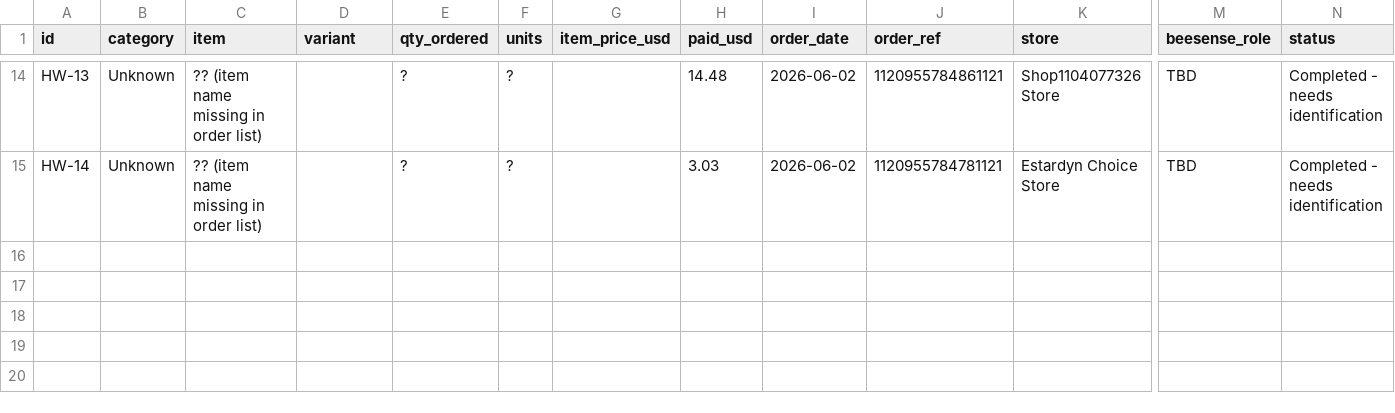
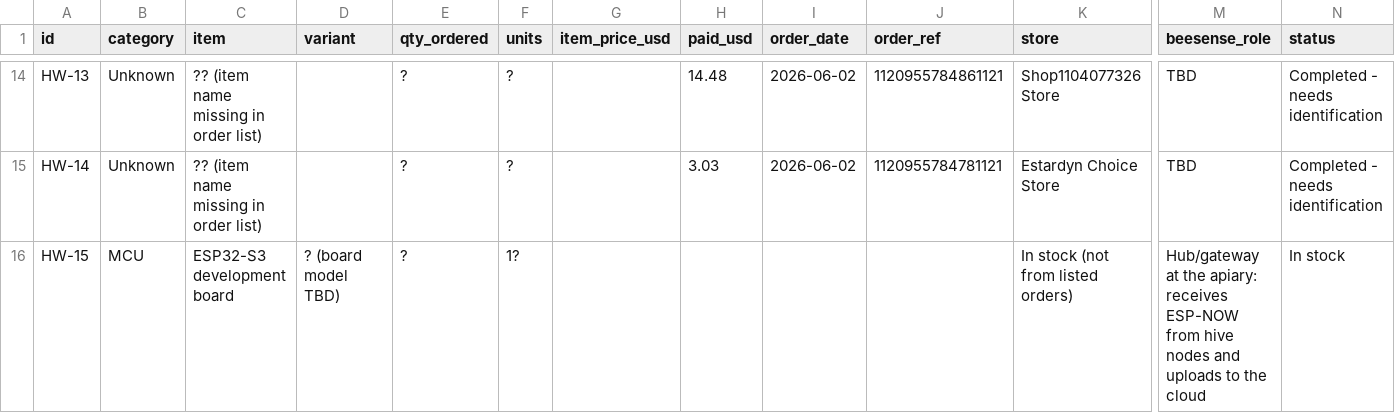
Before and after one commit to Dror-bszi/BeeSense-Docs, a CSV file: hardware/inventory.csv, drawn as a sheet; only a part is shown, gaps mark what is left out; rows hold the shown columns only; the diff names each change by its address in the sheet, - before the commit and + after, or states it on an @@ line.

```diff
--- a/hardware/inventory.csv
+++ b/hardware/inventory.csv
+row 16: HW-15 | MCU | ESP32-S3 development board | ? (board model TBD) | ? | 1? |  |  |  |  | In stock (not from listed orders) | Hub/gateway at the apiary: receives ESP-NOW from hive nodes and uploads to the cloud | In stock
```
Also changed, not shown: 4 other files.
